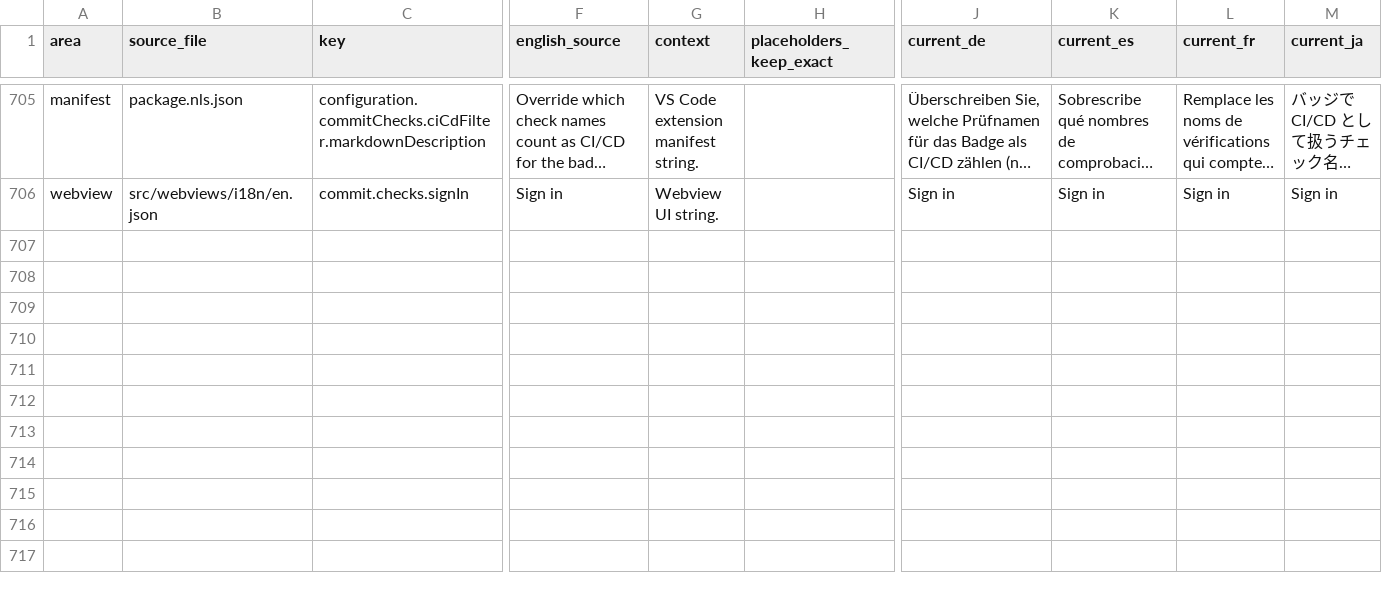
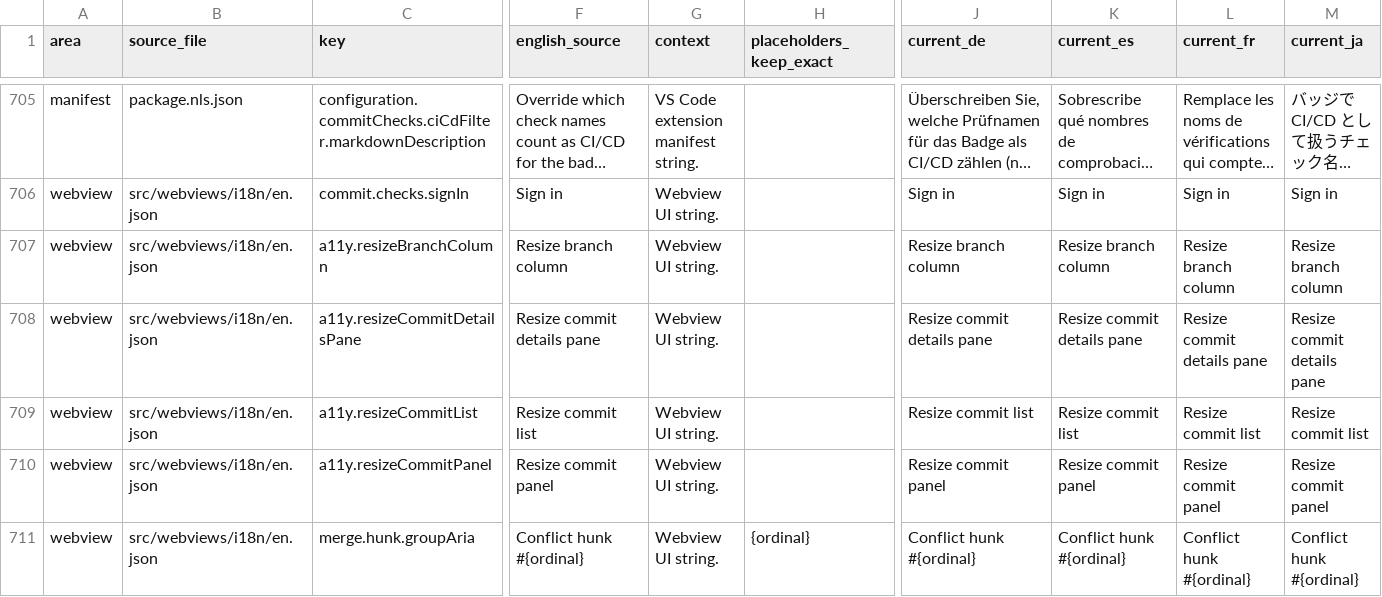
Before and after one commit to MaheshKok/IntelliGit, a CSV file: docs/localization/localization_translation_review.csv, drawn as a sheet; only a part is shown, gaps mark what is left out; long unchanged cells end in …; rows hold the shown columns only; the diff names each change by its address in the sheet, - before the commit and + after, or states it on an @@ line.

```diff
--- a/docs/localization/localization_translation_review.csv
+++ b/docs/localization/localization_translation_review.csv
+row 707: webview | src/webviews/i18n/en.json | a11y.resizeBranchColumn | Resize branch column | Webview UI string. |  | Resize branch column | Resize branch column | Resize branch column | Resize branch column
+row 708: webview | src/webviews/i18n/en.json | a11y.resizeCommitDetailsPane | Resize commit details pane | Webview UI string. |  | Resize commit details pane | Resize commit details pane | Resize commit details pane | Resize commit details pane
+row 709: webview | src/webviews/i18n/en.json | a11y.resizeCommitList | Resize commit list | Webview UI string. |  | Resize commit list | Resize commit list | Resize commit list | Resize commit list
+row 710: webview | src/webviews/i18n/en.json | a11y.resizeCommitPanel | Resize commit panel | Webview UI string. |  | Resize commit panel | Resize commit panel | Resize commit panel | Resize commit panel
+row 711: webview | src/webviews/i18n/en.json | merge.hunk.groupAria | Conflict hunk #{ordinal} | Webview UI string. | {ordinal} | Conflict hunk #{ordinal} | Conflict hunk #{ordinal} | Conflict hunk #{ordinal} | Conflict hunk #{ordinal}
```
Also changed, not shown: 22 other files.
